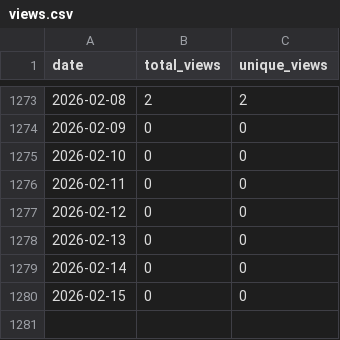
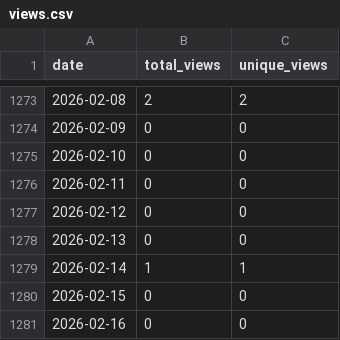
Before and after one commit to wumphlett/COMP-5120, a CSV file: .traffic/views.csv, drawn as a sheet; only a part is shown, gaps mark what is left out.

```diff
--- a/.traffic/views.csv
+++ b/.traffic/views.csv
@@ -1278,3 +1278,4 @@ date,total_views,unique_views
 2026-02-13,0,0
-2026-02-14,0,0
+2026-02-14,1,1
 2026-02-15,0,0
+2026-02-16,0,0
```
Also changed, not shown: .traffic/clones.csv, 3 other files.
